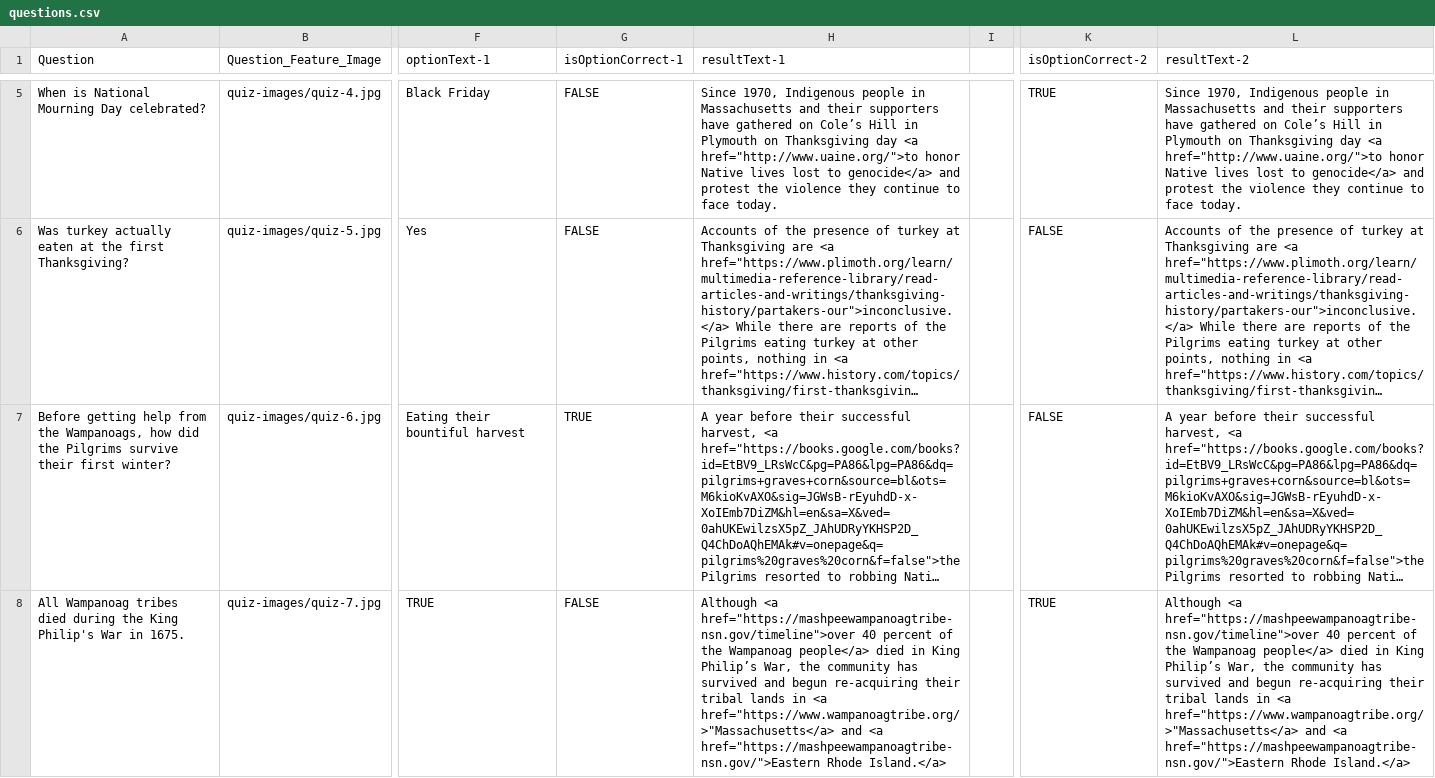
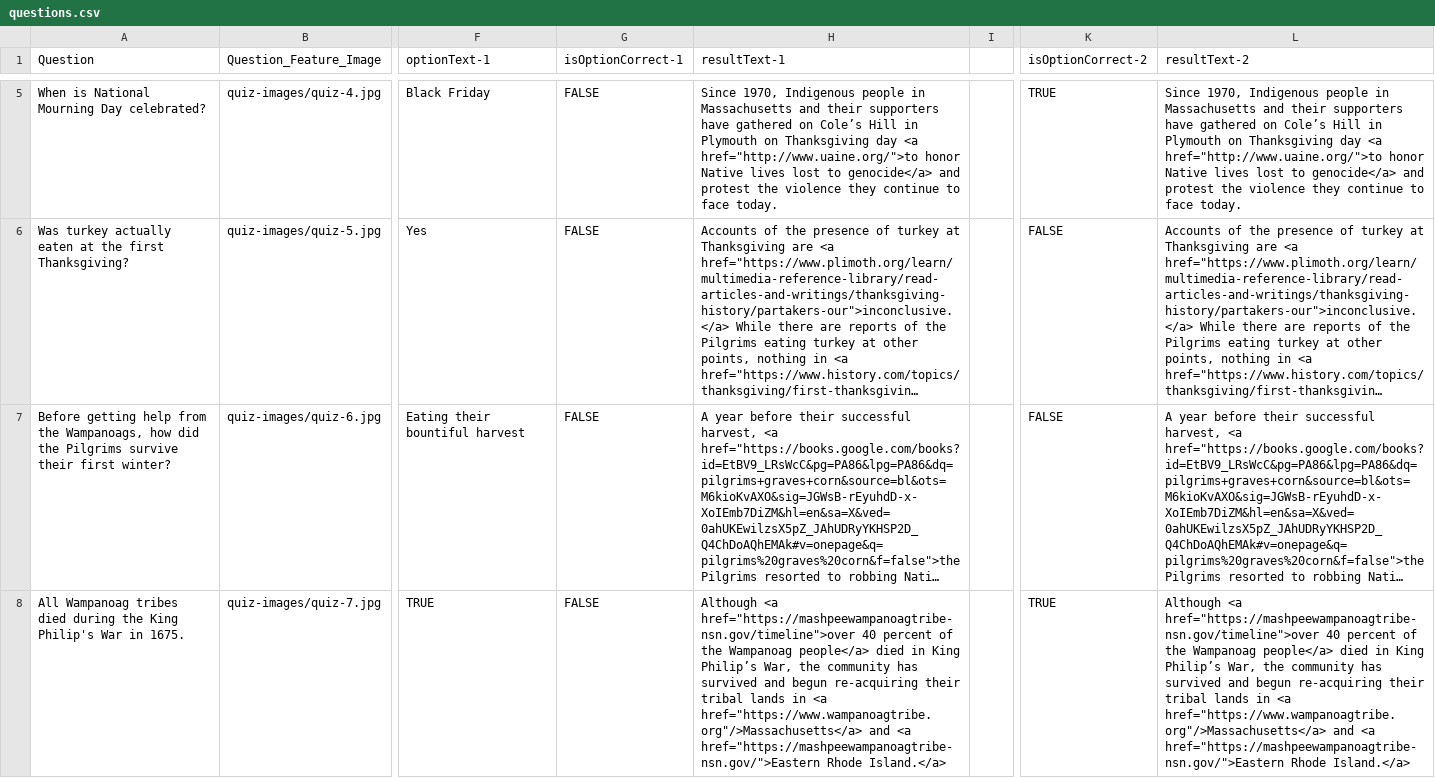
Before and after one commit to youthradio/quiz-tool, a CSV file: public/quizes/thanksgiving/questions.csv, drawn as a sheet; only a part is shown, gaps mark what is left out; long unchanged cells end in …; the diff names each change by its address in the sheet, - before the commit and + after, or states it on an @@ line.

Commit message:
add csv fixes with text

```diff
--- a/public/quizes/thanksgiving/questions.csv
+++ b/public/quizes/thanksgiving/questions.csv
-G7 (isOptionCorrect-1): TRUE
+G7 (isOptionCorrect-1): FALSE
-H8 (resultText-1): …in <a href="https://www.wampanoagtribe.org/>"Massachusetts</a> and <a…
+H8 (resultText-1): …in <a href="https://www.wampanoagtribe.org"/>Massachusetts</a> and <a…
-L8 (resultText-2): …in <a href="https://www.wampanoagtribe.org/>"Massachusetts</a> and <a…
+L8 (resultText-2): …in <a href="https://www.wampanoagtribe.org"/>Massachusetts</a> and <a…
```
